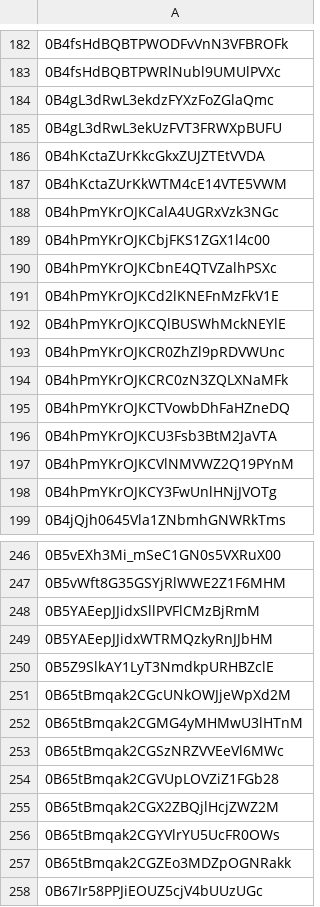
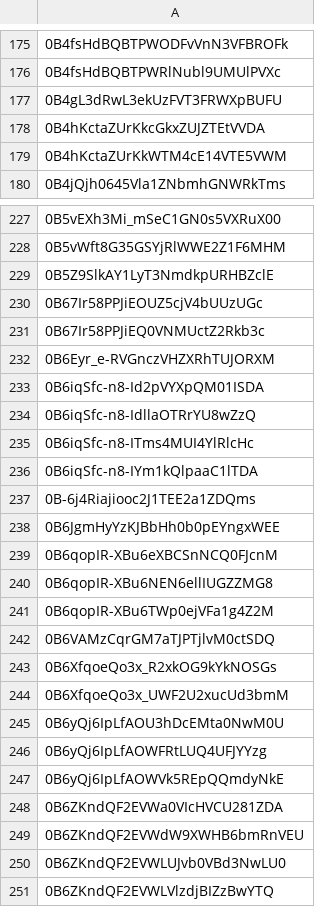
Before and after one commit to advicebanana/google_drive_files, a CSV file: fileids.csv, drawn as a sheet; only a part is shown, gaps mark what is left out; the shorter side is filled out with more unchanged rows; removed rows and columns are numbered as before the commit, all else as after; the diff covers the shown part only; the diff names each change by its address in the sheet, - before the commit and + after, or states it on an @@ line.

```diff
--- a/fileids.csv
+++ b/fileids.csv
-row 184: 0B4gL3dRwL3ekdzFYXzFoZGlaQmc
-row 188: 0B4hPmYKrOJKCalA4UGRxVzk3NGc
-row 189: 0B4hPmYKrOJKCbjFKS1ZGX1l4c00
-row 190: 0B4hPmYKrOJKCbnE4QTVZalhPSXc
-row 191: 0B4hPmYKrOJKCd2lKNEFnMzFkV1E
-row 192: 0B4hPmYKrOJKCQlBUSWhMckNEYlE
-row 193: 0B4hPmYKrOJKCR0ZhZl9pRDVWUnc
-row 194: 0B4hPmYKrOJKCRC0zN3ZQLXNaMFk
-row 195: 0B4hPmYKrOJKCTVowbDhFaHZneDQ
-row 196: 0B4hPmYKrOJKCU3Fsb3BtM2JaVTA
-row 197: 0B4hPmYKrOJKCVlNMVWZ2Q19PYnM
-row 198: 0B4hPmYKrOJKCY3FwUnlHNjJVOTg
-row 248: 0B5YAEepJJidxSllPVFlCMzBjRmM
-row 249: 0B5YAEepJJidxWTRMQzkyRnJJbHM
-row 251: 0B65tBmqak2CGcUNkOWJjeWpXd2M
-row 252: 0B65tBmqak2CGMG4yMHMwU3lHTnM
-row 253: 0B65tBmqak2CGSzNRZVVEeVl6MWc
-row 254: 0B65tBmqak2CGVUpLOVZiZ1FGb28
-row 255: 0B65tBmqak2CGX2ZBQjlHcjZWZ2M
-row 256: 0B65tBmqak2CGYVlrYU5UcFR0OWs
-row 257: 0B65tBmqak2CGZEo3MDZpOGNRakk
```
Also changed, not shown: 4 added rows and 38 removed rows elsewhere in this file.
